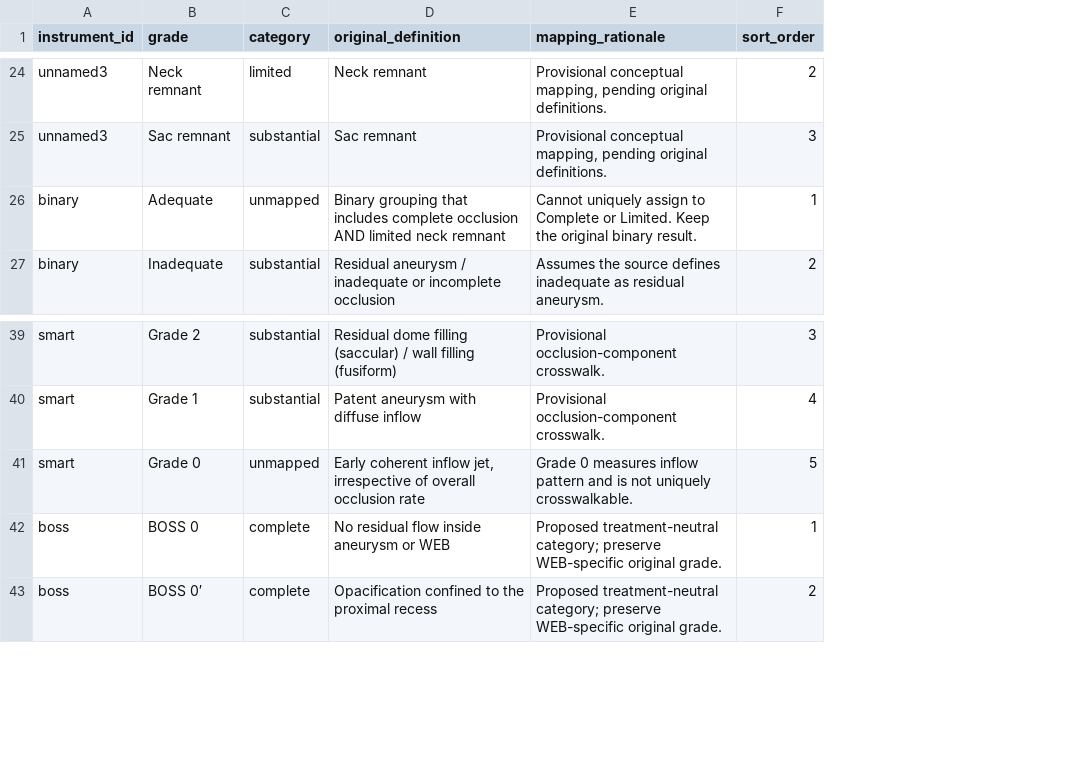
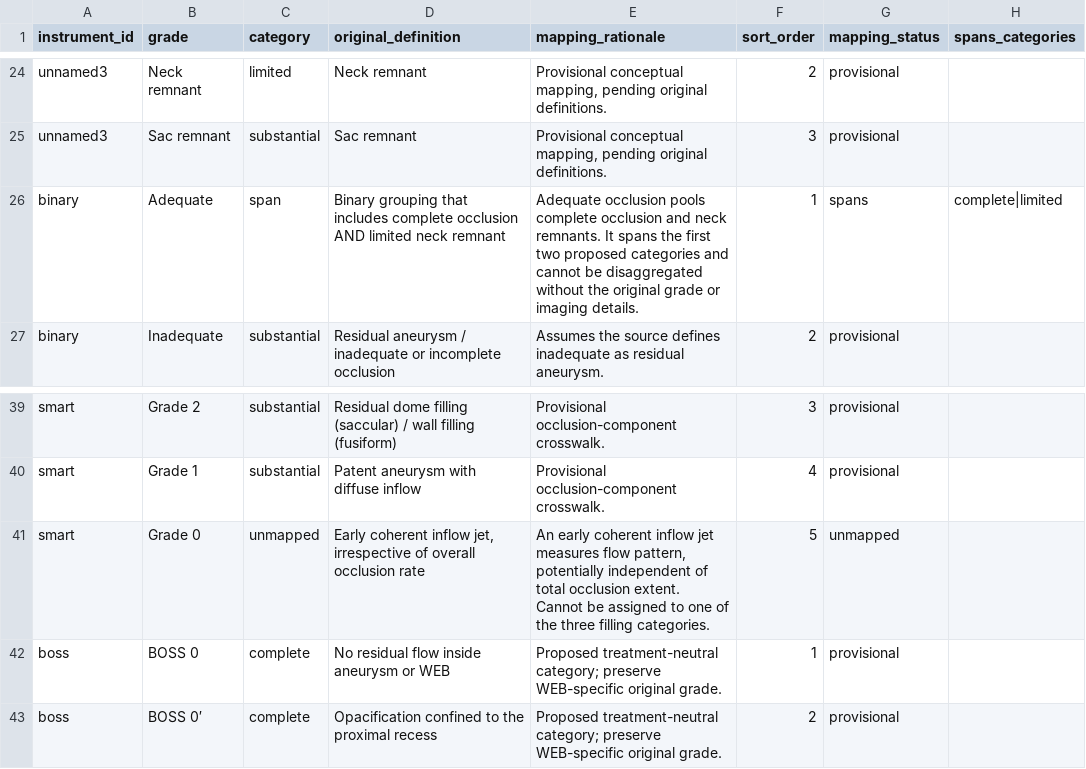
Before and after one commit to SeanFTPatterson/Aneurysm-Obliteration, a CSV file: data/mapping_grades.csv, drawn as a sheet; only a part is shown, gaps mark what is left out; the diff covers the shown part only; the diff names each change by its address in the sheet, - before the commit and + after, or states it on an @@ line.

```diff
--- a/data/mapping_grades.csv
+++ b/data/mapping_grades.csv
+column G (mapping_status), rows 24-27: provisional | provisional | spans | provisional; rows 39-43: provisional | provisional | unmapped | provisional | provisional
+column H (spans_categories), row 26: complete|limited
-C26 (category): unmapped
+C26 (category): span
-E26 (mapping_rationale): Cannot uniquely assign to Complete or Limited. Keep the original binary result.
+E26 (mapping_rationale): Adequate occlusion pools complete occlusion and neck remnants. It spans the first two proposed categories and cannot be disaggregated without the original grade or imaging details.
-E41 (mapping_rationale): Grade 0 measures inflow pattern and is not uniquely crosswalkable.
+E41 (mapping_rationale): An early coherent inflow jet measures flow pattern, potentially independent of total occlusion extent. Cannot be assigned to one of the three filling categories.
```
Also changed, not shown: 1 added row and 23 edited cells elsewhere in this file, data/mapping_instruments.csv, 3 other files.
